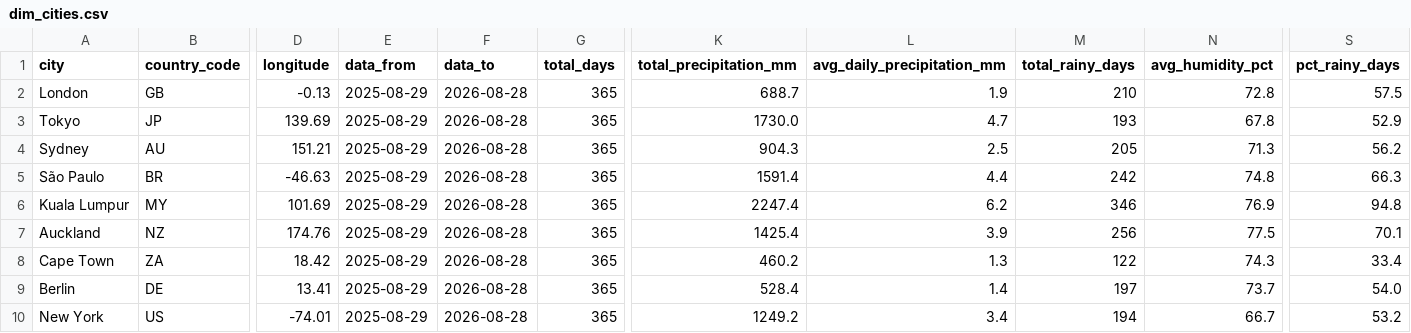
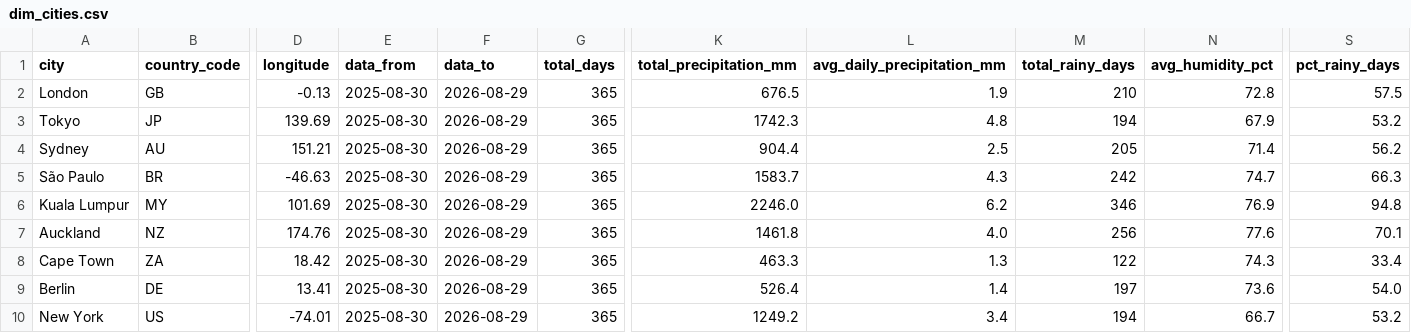
Before and after one commit to farahjaafar/analytics, a CSV file: weather-analytics-pipeline/evidence_dashboard/sources/weather/dim_cities.csv, drawn as a sheet; only a part is shown, gaps mark what is left out; the diff names each change by its address in the sheet, - before the commit and + after, or states it on an @@ line.

```diff
--- a/weather-analytics-pipeline/evidence_dashboard/sources/weather/dim_cities.csv
+++ b/weather-analytics-pipeline/evidence_dashboard/sources/weather/dim_cities.csv
-E2:E10 (data_from): 2025-08-29
+E2:E10 (data_from): 2025-08-30
-F2:F10 (data_to): 2026-08-28
+F2:F10 (data_to): 2026-08-29
-K2 (total_precipitation_mm): 688.7
+K2 (total_precipitation_mm): 676.5
-K3 (total_precipitation_mm): 1730.0
+K3 (total_precipitation_mm): 1742.3
-L3 (avg_daily_precipitation_mm): 4.7
+L3 (avg_daily_precipitation_mm): 4.8
-M3 (total_rainy_days): 193
+M3 (total_rainy_days): 194
-N3 (avg_humidity_pct): 67.8
+N3 (avg_humidity_pct): 67.9
-S3 (pct_rainy_days): 52.9
+S3 (pct_rainy_days): 53.2
-K4 (total_precipitation_mm): 904.3
+K4 (total_precipitation_mm): 904.4
-N4 (avg_humidity_pct): 71.3
+N4 (avg_humidity_pct): 71.4
-K5 (total_precipitation_mm): 1591.4
+K5 (total_precipitation_mm): 1583.7
-L5 (avg_daily_precipitation_mm): 4.4
+L5 (avg_daily_precipitation_mm): 4.3
-N5 (avg_humidity_pct): 74.8
+N5 (avg_humidity_pct): 74.7
-K6 (total_precipitation_mm): 2247.4
+K6 (total_precipitation_mm): 2246.0
-K7 (total_precipitation_mm): 1425.4
+K7 (total_precipitation_mm): 1461.8
-L7 (avg_daily_precipitation_mm): 3.9
+L7 (avg_daily_precipitation_mm): 4.0
-N7 (avg_humidity_pct): 77.5
+N7 (avg_humidity_pct): 77.6
-K8 (total_precipitation_mm): 460.2
+K8 (total_precipitation_mm): 463.3
-K9 (total_precipitation_mm): 528.4
+K9 (total_precipitation_mm): 526.4
-N9 (avg_humidity_pct): 73.7
+N9 (avg_humidity_pct): 73.6
```
Also changed, not shown: weather-analytics-pipeline/evidence_dashboard/sources/weather/fct_daily_weather.csv.
